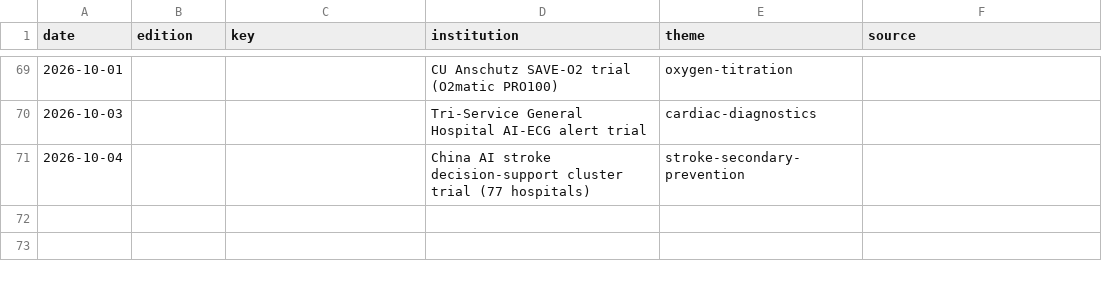
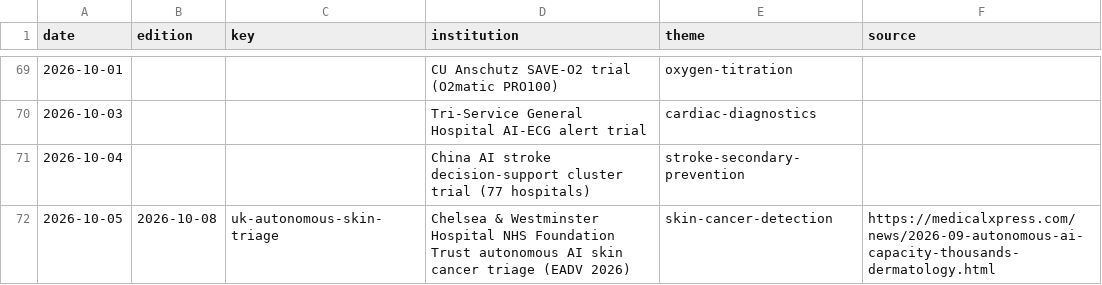
Before and after one commit to AviMaderer/AI-the-Good, a CSV file: data/stories-log.csv, drawn as a sheet; only a part is shown, gaps mark what is left out.

```diff
--- a/data/stories-log.csv
+++ b/data/stories-log.csv
@@ -71 +71,2 @@ date,edition,key,institution,theme,source
 2026-10-04,,,China AI stroke decision-support cluster trial (77 hospitals),stroke-secondary-prevention,
+2026-10-05,2026-10-08,uk-autonomous-skin-triage,Chelsea & Westminster Hospital NHS Foundation Trust autonomous AI skin cancer triage (EADV 2026),skin-cancer-detection,https://medicalxpress.com/news/2026-09-autonomous-ai-capacity-thousands-dermatology.html
```
Also changed, not shown: 4 other files.
